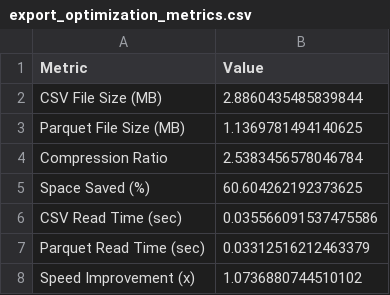
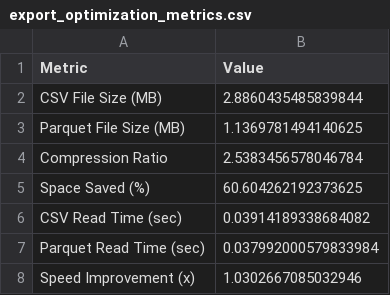
Before and after one commit to AntonisKol/Mini-Project, a CSV file: export_optimization_metrics.csv, drawn as a sheet.

```diff
--- a/export_optimization_metrics.csv
+++ b/export_optimization_metrics.csv
@@ -5,4 +5,4 @@ Compression Ratio,2.5383456578046784
 Space Saved (%),60.604262192373625
-CSV Read Time (sec),0.035566091537475586
-Parquet Read Time (sec),0.03312516212463379
-Speed Improvement (x),1.0736880744510102
+CSV Read Time (sec),0.03914189338684082
+Parquet Read Time (sec),0.037992000579833984
+Speed Improvement (x),1.0302667085032946
```
Also changed, not shown: export_comparison_summary.csv, 53 other files.
